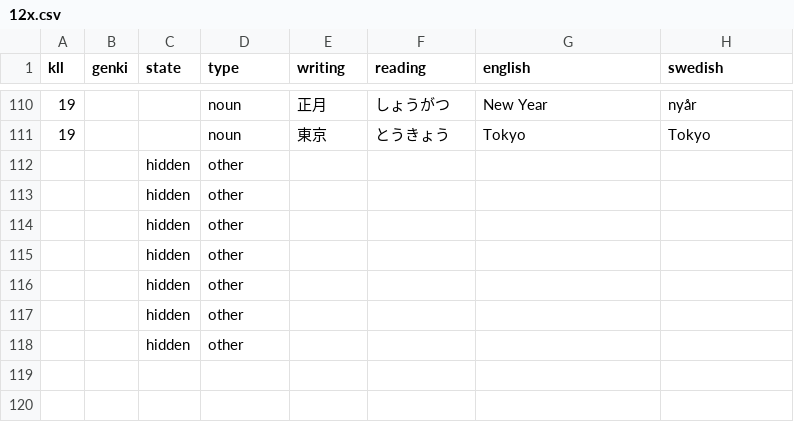
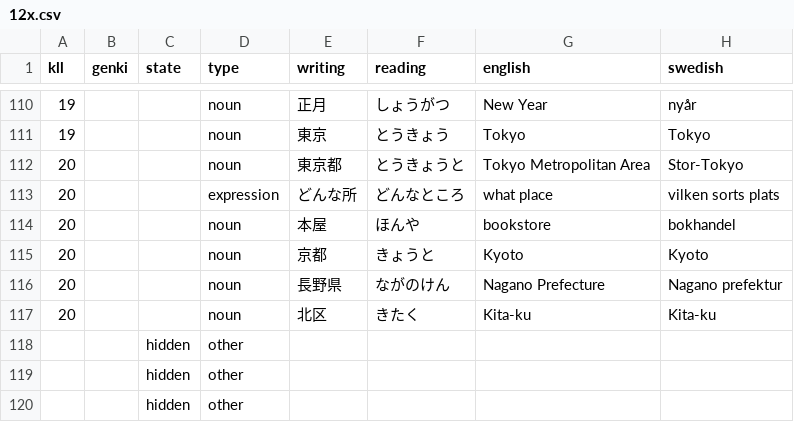
Before and after one commit to psandboge/japanese-lists-to-json, a CSV file: src/main/data/vocabulary/12x.csv, drawn as a sheet; only a part is shown, gaps mark what is left out; the shorter side is filled out with more unchanged rows; removed rows and columns are numbered as before the commit, all else as after; the diff names each change by its address in the sheet, - before the commit and + after, or states it on an @@ line.

```diff
--- a/src/main/data/vocabulary/12x.csv
+++ b/src/main/data/vocabulary/12x.csv
-row 112:  |  | hidden | other
+row 112: 20 |  |  | noun | 東京都 | とうきょうと | Tokyo Metropolitan Area | Stor-Tokyo
+row 113: 20 |  |  | expression | どんな所 | どんなところ | what place | vilken sorts plats
+row 114: 20 |  |  | noun | 本屋 | ほんや | bookstore | bokhandel
+row 115: 20 |  |  | noun | 京都 | きょうと | Kyoto | Kyoto
+row 116: 20 |  |  | noun | 長野県 | ながのけん | Nagano Prefecture | Nagano prefektur
+row 117: 20 |  |  | noun | 北区 | きたく | Kita-ku | Kita-ku
```
Also changed, not shown: src/main/data/jlpt/n2_.csv, src/main/data/jlpt/n3_.csv, 2 other files.
